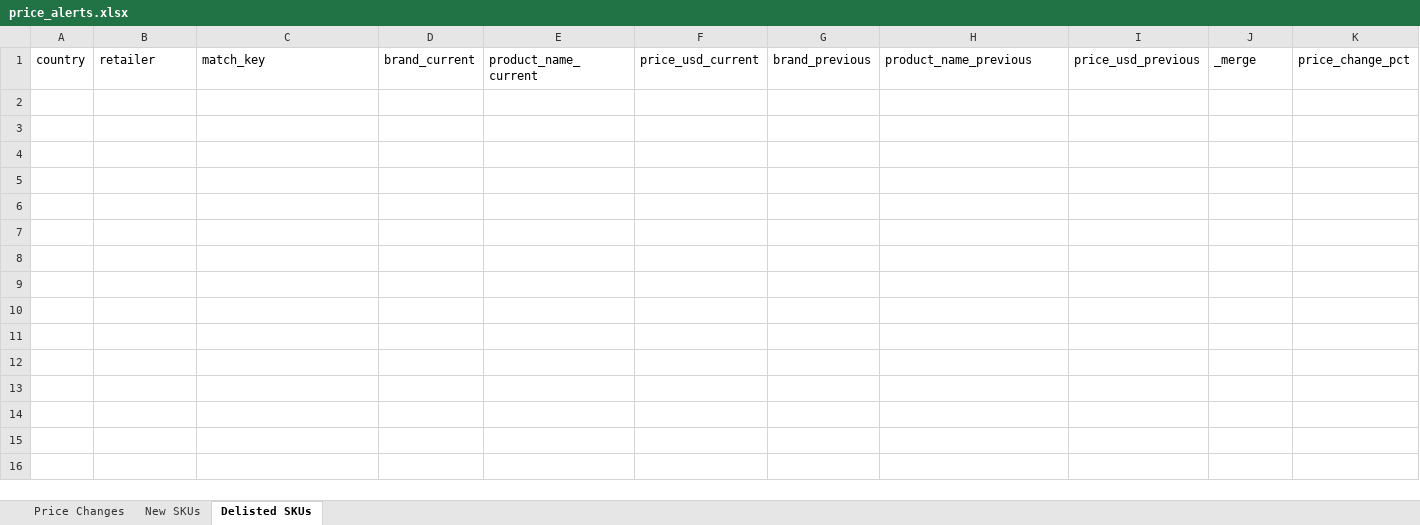
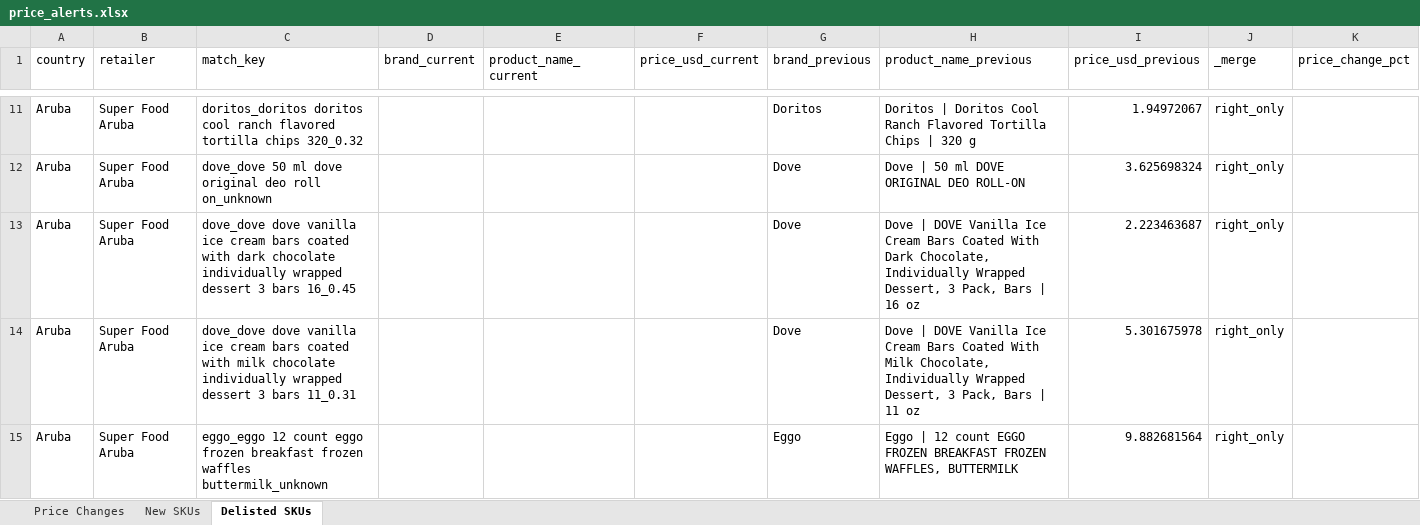
Before and after one commit to Colmau1971/caribbean_retail_ai, an Excel workbook: streamlit_data/price_alerts.xlsx, sheet Delisted SKUs, drawn as a sheet; only a part is shown, gaps mark what is left out; values as stored, in another font and other column widths than the file's, no borders; the diff covers the shown part only; the diff names each change by its address in the sheet, - before the commit and + after, or states it on an @@ line.

```diff
--- a/streamlit_data/price_alerts.xlsx (sheet Delisted SKUs)
+++ b/streamlit_data/price_alerts.xlsx (sheet Delisted SKUs)
+row 11: Aruba | Super Food Aruba | doritos_doritos doritos cool ranch flavored tortilla chips 320_0.32 |  |  |  | Doritos | Doritos | Doritos Cool Ranch Flavored Tortilla Chips | 320 g | 1.94972067 | right_only
+row 12: Aruba | Super Food Aruba | dove_dove 50 ml dove original deo roll on_unknown |  |  |  | Dove | Dove | 50 ml DOVE ORIGINAL DEO ROLL-ON | 3.625698324 | right_only
+row 13: Aruba | Super Food Aruba | dove_dove dove vanilla ice cream bars coated with dark chocolate individually wrapped dessert 3 bars 16_0.45 |  |  |  | Dove | Dove | DOVE Vanilla Ice Cream Bars Coated With Dark Chocolate, Individually Wrapped Dessert, 3 Pack, Bars | 16 oz | 2.223463687 | right_only
+row 14: Aruba | Super Food Aruba | dove_dove dove vanilla ice cream bars coated with milk chocolate individually wrapped dessert 3 bars 11_0.31 |  |  |  | Dove | Dove | DOVE Vanilla Ice Cream Bars Coated With Milk Chocolate, Individually Wrapped Dessert, 3 Pack, Bars | 11 oz | 5.301675978 | right_only
+row 15: Aruba | Super Food Aruba | eggo_eggo 12 count eggo frozen breakfast frozen waffles buttermilk_unknown |  |  |  | Eggo | Eggo | 12 count EGGO FROZEN BREAKFAST FROZEN WAFFLES, BUTTERMILK | 9.882681564 | right_only
```
Also changed, not shown: 142 added rows elsewhere in this sheet, sheet New SKUs, sheet Price Changes, streamlit_data/caribbean_master_latest.xlsx, streamlit_data/regional_insights.xlsx, 2 other files.
